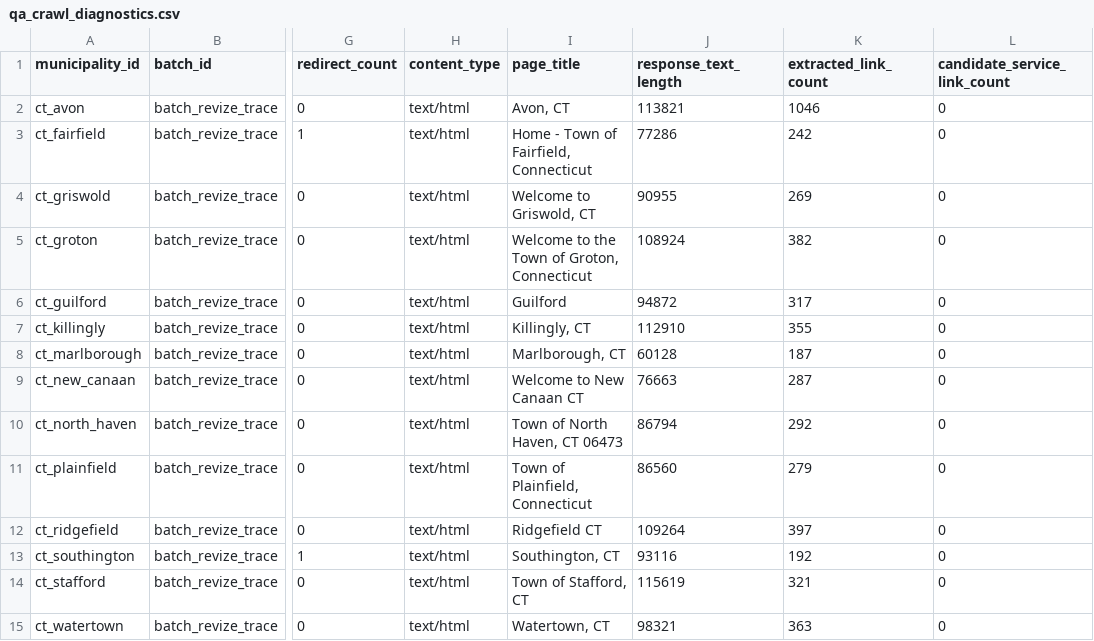
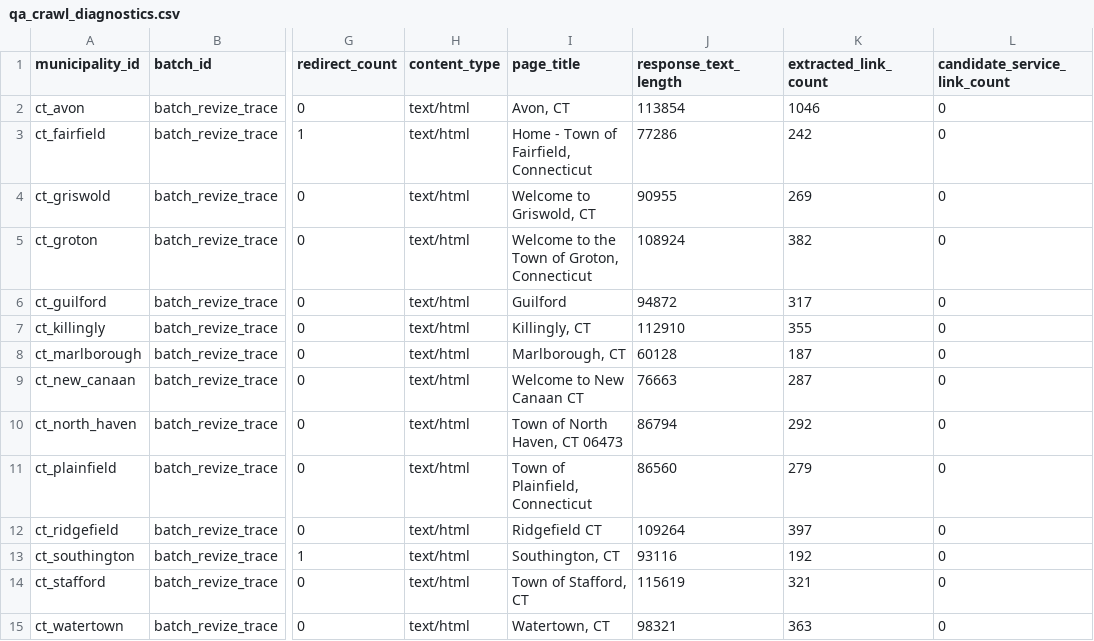
Before and after one commit to WmArmitage/municipal_mapper, a CSV file: outputs/batches/batch_revize_trace/qa_crawl_diagnostics.csv, drawn as a sheet; only a part is shown, gaps mark what is left out; the diff names each change by its address in the sheet, - before the commit and + after, or states it on an @@ line.

```diff
--- a/outputs/batches/batch_revize_trace/qa_crawl_diagnostics.csv
+++ b/outputs/batches/batch_revize_trace/qa_crawl_diagnostics.csv
-J2 (response_text_length): 113821
+J2 (response_text_length): 113854
```
Also changed, not shown: 4 other files.
